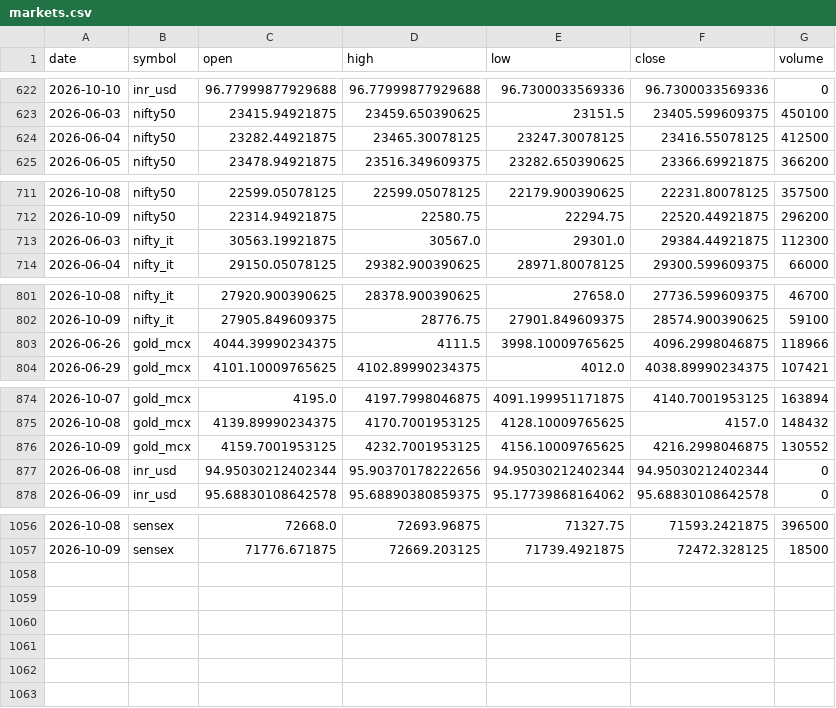
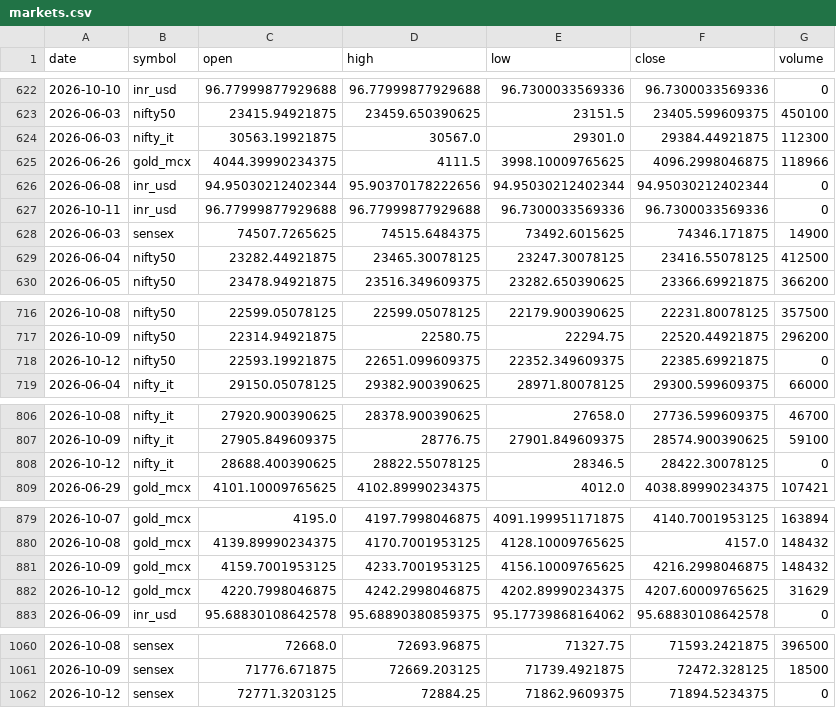
Before and after one commit to ImmadiVenkatesh/india-energy-dashboard, a CSV file: data/markets.csv, drawn as a sheet; only a part is shown, gaps mark what is left out; the diff covers the shown part only.

```diff
--- a/data/markets.csv
+++ b/data/markets.csv
@@ -623,2 +623,7 @@ date,symbol,open,high,low,close,volume
 2026-06-03,nifty50,23415.94921875,23459.650390625,23151.5,23405.599609375,450100
+2026-06-03,nifty_it,30563.19921875,30567.0,29301.0,29384.44921875,112300
+2026-06-26,gold_mcx,4044.39990234375,4111.5,3998.10009765625,4096.2998046875,118966
+2026-06-08,inr_usd,94.95030212402344,95.90370178222656,94.95030212402344,94.95030212402344,0
+2026-10-11,inr_usd,96.77999877929688,96.77999877929688,96.7300033569336,96.7300033569336,0
+2026-06-03,sensex,74507.7265625,74515.6484375,73492.6015625,74346.171875,14900
 2026-06-04,nifty50,23282.44921875,23465.30078125,23247.30078125,23416.55078125,412500
@@ -712,3 +717,3 @@ date,symbol,open,high,low,close,volume
 2026-10-09,nifty50,22314.94921875,22580.75,22294.75,22520.44921875,296200
-2026-06-03,nifty_it,30563.19921875,30567.0,29301.0,29384.44921875,112300
+2026-10-12,nifty50,22593.19921875,22651.099609375,22352.349609375,22385.69921875,0
 2026-06-04,nifty_it,29150.05078125,29382.900390625,28971.80078125,29300.599609375,66000
@@ -802,3 +807,3 @@ date,symbol,open,high,low,close,volume
 2026-10-09,nifty_it,27905.849609375,28776.75,27901.849609375,28574.900390625,59100
-2026-06-26,gold_mcx,4044.39990234375,4111.5,3998.10009765625,4096.2998046875,118966
+2026-10-12,nifty_it,28688.400390625,28822.55078125,28346.5,28422.30078125,0
 2026-06-29,gold_mcx,4101.10009765625,4102.89990234375,4012.0,4038.89990234375,107421
@@ -875,4 +880,4 @@ date,symbol,open,high,low,close,volume
 2026-10-08,gold_mcx,4139.89990234375,4170.7001953125,4128.10009765625,4157.0,148432
-2026-10-09,gold_mcx,4159.7001953125,4232.7001953125,4156.10009765625,4216.2998046875,130552
-2026-06-08,inr_usd,94.95030212402344,95.90370178222656,94.95030212402344,94.95030212402344,0
+2026-10-09,gold_mcx,4159.7001953125,4233.7001953125,4156.10009765625,4216.2998046875,148432
+2026-10-12,gold_mcx,4220.7998046875,4242.2998046875,4202.89990234375,4207.60009765625,31629
 2026-06-09,inr_usd,95.68830108642578,95.68890380859375,95.17739868164062,95.68830108642578,0
@@ -1057 +1061,2 @@ date,symbol,open,high,low,close,volume
 2026-10-09,sensex,71776.671875,72669.203125,71739.4921875,72472.328125,18500
+2026-10-12,sensex,72771.3203125,72884.25,71862.9609375,71894.5234375,0
```
Also changed, not shown: 3 edited cells elsewhere in this file, data/crude_benchmarks.csv, data/spr_history.csv, 7 other files.
